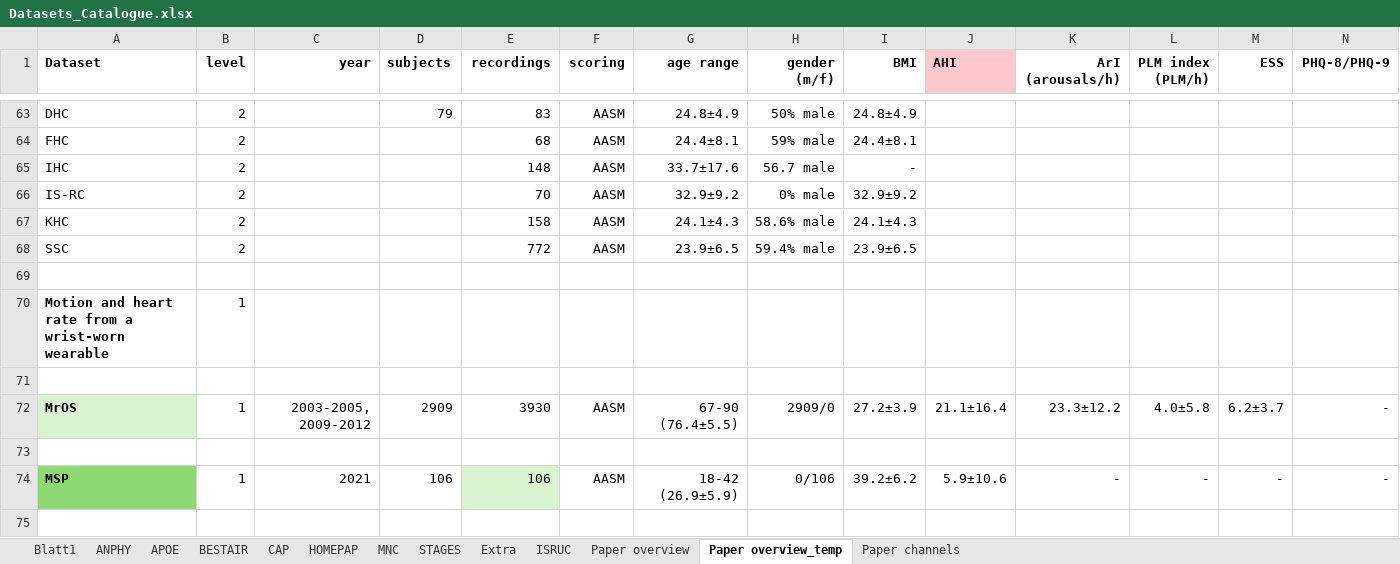
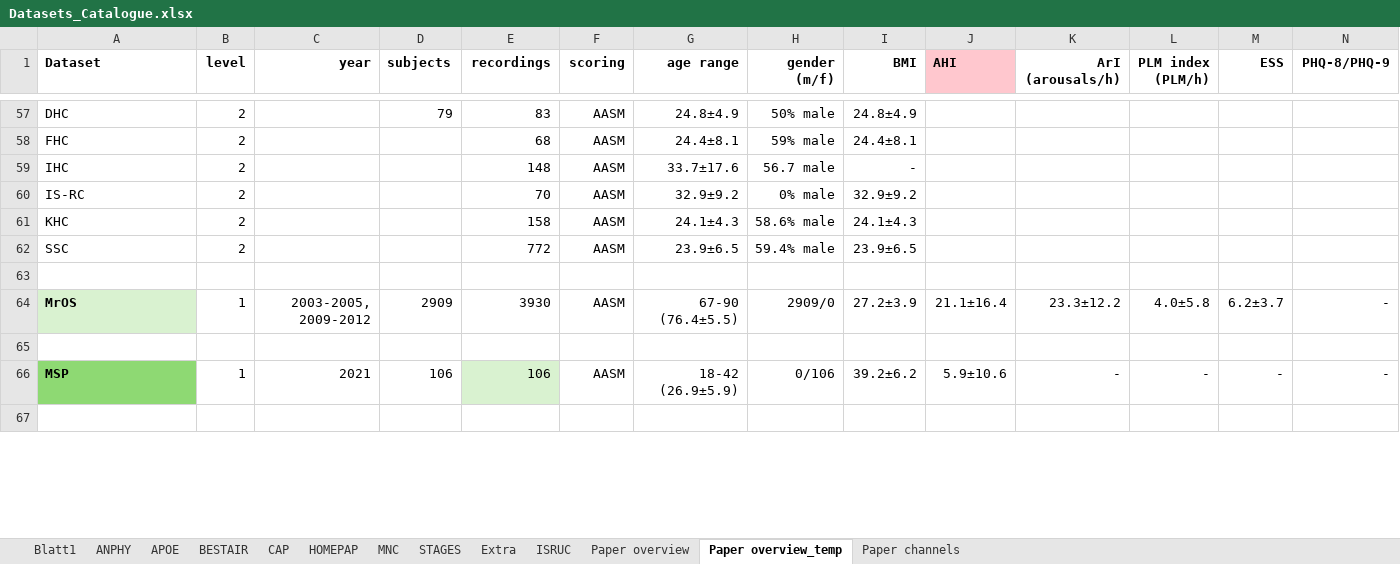
Before and after one commit to mtec-TUB/pillowcase, an Excel workbook: Datasets_Catalogue.xlsx, sheet Paper overview_temp, drawn as a sheet; only a part is shown, gaps mark what is left out; values as stored, in another font and other column widths than the file's, no borders; rows hold the shown columns only; the diff covers the shown part only; the diff names each change by its address in the sheet, - before the commit and + after, or states it on an @@ line.

Commit message:
Add files via upload

```diff
--- a/Datasets_Catalogue.xlsx (sheet Paper overview_temp)
+++ b/Datasets_Catalogue.xlsx (sheet Paper overview_temp)
-row 70: Motion and heart rate from a wrist-worn wearable | 1
-row 71: (empty)
```
Also changed, not shown: 6 removed rows and 5 edited cells elsewhere in this sheet.
